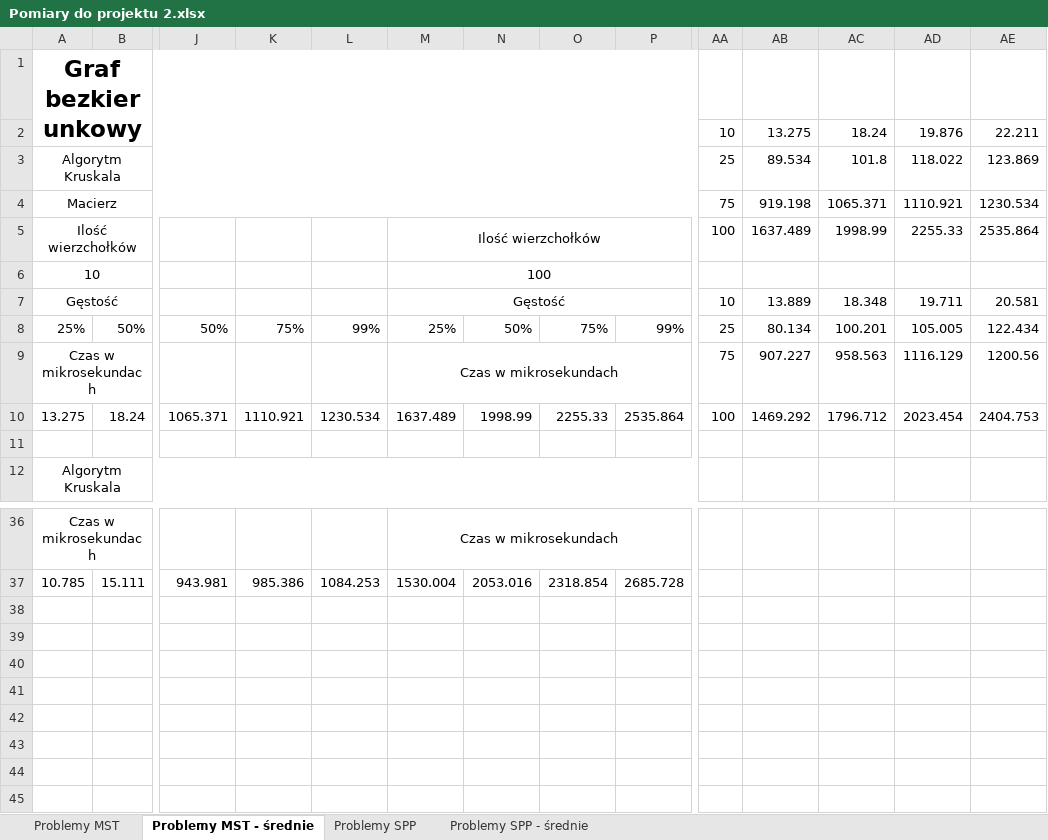
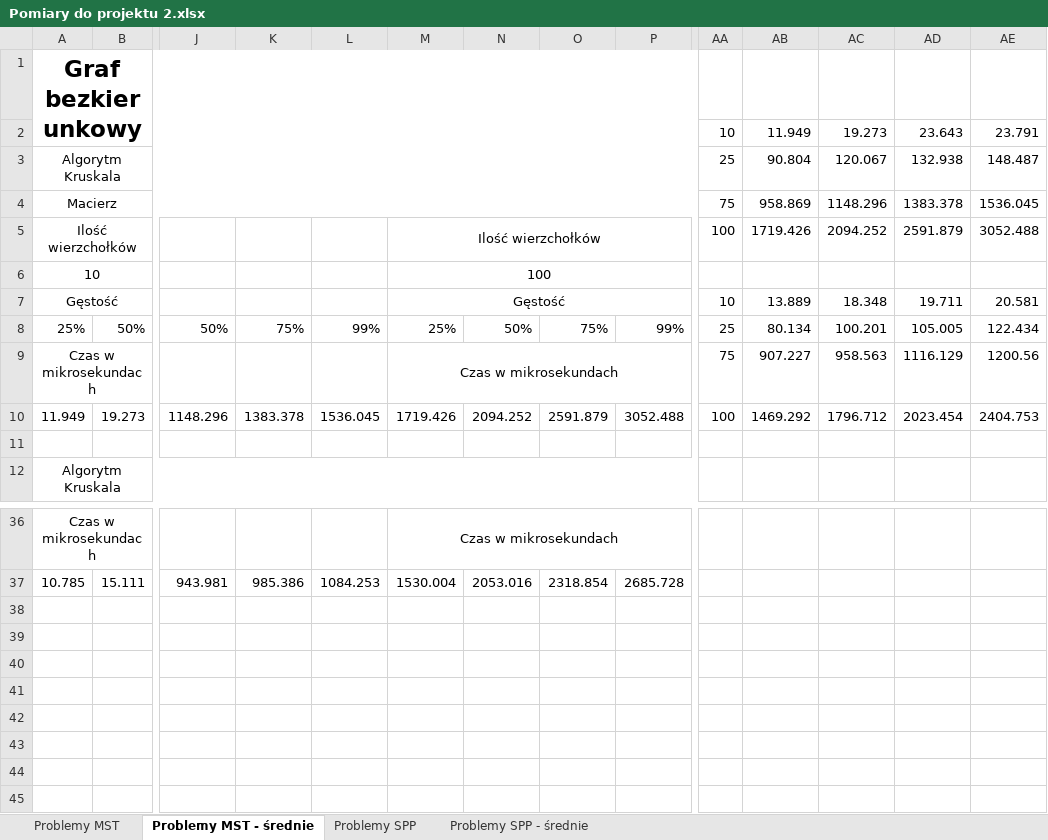
Before and after one commit to Huntarman/GraphsAndAlgorithms, an Excel workbook: Pomiary do projektu 2.xlsx, sheet Problemy MST - średnie, drawn as a sheet; only a part is shown, gaps mark what is left out; values as stored, in another font and other column widths than the file's, no borders; charts and pictures not drawn; removed rows and columns are numbered as before the commit, all else as after; rows hold the shown columns only; the diff covers the shown part only; the diff names each change by its address in the sheet, - before the commit and + after, or states it on an @@ line.

```diff
--- a/Pomiary do projektu 2.xlsx (sheet Problemy MST - średnie)
+++ b/Pomiary do projektu 2.xlsx (sheet Problemy MST - średnie)
-row 2:  |  |  |  |  |  |  |  |  | 10 | 13.275 | 18.24 | 19.876 | 22.211
+row 2:  |  |  |  |  |  |  |  |  | 10 | 11.949 | 19.273 | 23.643 | 23.791
-AB3: 89.534
+AB3: 90.804
-AC3: 101.8
+AC3: 120.067
-AD3: 118.022
+AD3: 132.938
-AE3: 123.869
+AE3: 148.487
-AB4: 919.198
+AB4: 958.869
-AC4: 1065.371
+AC4: 1148.296
-AD4: 1110.921
+AD4: 1383.378
-AE4: 1230.534
+AE4: 1536.045
-AB5: 1637.489
+AB5: 1719.426
-AC5: 1998.99
+AC5: 2094.252
-AD5: 2255.33
+AD5: 2591.879
-AE5: 2535.864
+AE5: 3052.488
-row 10: 13.275 | 18.24 | 1065.371 | 1110.921 | 1230.534 | 1637.489 | 1998.99 | 2255.33 | 2535.864 | 100 | 1469.292 | 1796.712 | 2023.454 | 2404.753
+row 10: 11.949 | 19.273 | 1148.296 | 1383.378 | 1536.045 | 1719.426 | 2094.252 | 2591.879 | 3052.488 | 100 | 1469.292 | 1796.712 | 2023.454 | 2404.753
+row 38: (empty)
+row 39: (empty)
+row 40: (empty)
+row 41: (empty)
+row 42: (empty)
+row 43: (empty)
+row 44: (empty)
+row 45: (empty)
```
Also changed, not shown: 1 added row, 1 removed row and 16 edited cells elsewhere in this sheet, sheet Problemy SPP, sheet Problemy MST, sheet Problemy SPP - średnie, charts or pictures, 12 other files.
